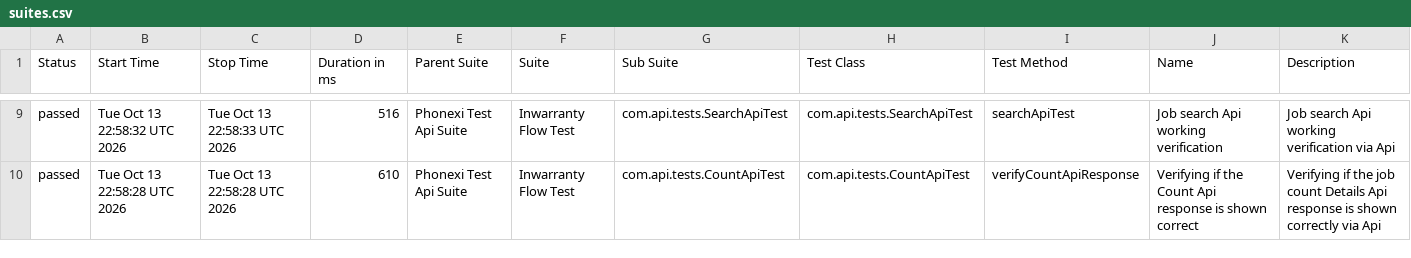
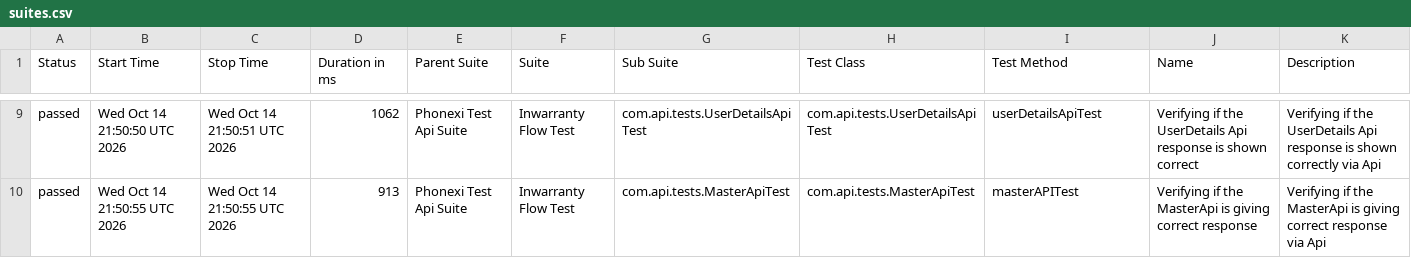
Before and after one commit to ParimiBharath1/phoenixTestAutomationFramework, a CSV file: data/suites.csv, drawn as a sheet; only a part is shown, gaps mark what is left out; the diff covers the shown part only.

```diff
--- a/data/suites.csv
+++ b/data/suites.csv
@@ -9,2 +9,2 @@
-"passed","Tue Oct 13 22:58:32 UTC 2026","Tue Oct 13 22:58:33 UTC 2026","516","Phonexi Test Api Suite","Inwarranty Flow Test","com.api.tests.SearchApiTest","com.api.tests.SearchApiTest","searchApiTest","Job search Api working verification","Job search Api working verification via Api"
-"passed","Tue Oct 13 22:58:28 UTC 2026","Tue Oct 13 22:58:28 UTC 2026","610","Phonexi Test Api Suite","Inwarranty Flow Test","com.api.tests.CountApiTest","com.api.tests.CountApiTest","verifyCountApiResponse","Verifying if the Count Api response is shown correct","Verifying if the job count Details Api response is shown correctly via Api"
+"passed","Wed Oct 14 21:50:50 UTC 2026","Wed Oct 14 21:50:51 UTC 2026","1062","Phonexi Test Api Suite","Inwarranty Flow Test","com.api.tests.UserDetailsApiTest","com.api.tests.UserDetailsApiTest","userDetailsApiTest","Verifying if the UserDetails Api response is shown correct","Verifying if the UserDetails Api response is shown correctly via Api"
+"passed","Wed Oct 14 21:50:55 UTC 2026","Wed Oct 14 21:50:55 UTC 2026","913","Phonexi Test Api Suite","Inwarranty Flow Test","com.api.tests.MasterApiTest","com.api.tests.MasterApiTest","masterAPITest","Verifying if the MasterApi is giving correct response","Verifying if the MasterApi is giving correct response via Api"
```
Also changed, not shown: 2 added rows, 2 removed rows and 23 edited cells elsewhere in this file, data/behaviors.csv, 58 other files.
